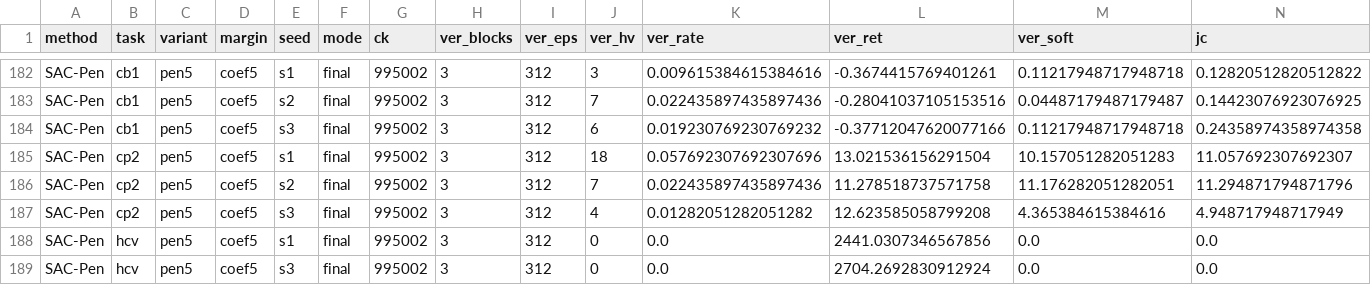
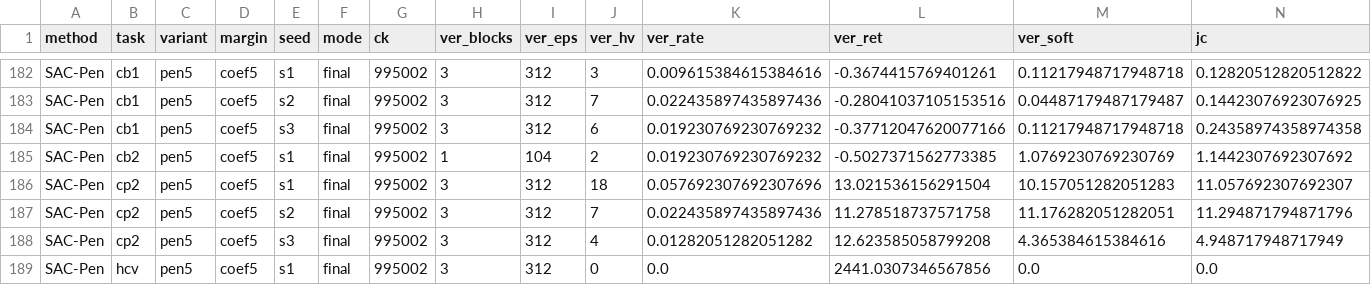
Before and after one commit to asimfish/safeot-dashboard, a CSV file: frontier_arms.csv, drawn as a sheet; only a part is shown, gaps mark what is left out; the shorter side is filled out with more unchanged rows; rows hold the shown columns only; the diff names each change by its address in the sheet, - before the commit and + after, or states it on an @@ line.

Commit message:
data: 2026-09-11 02:53

```diff
--- a/frontier_arms.csv
+++ b/frontier_arms.csv
+row 185: SAC-Pen | cb2 | pen5 | coef5 | s1 | final | 995002 | 1 | 104 | 2 | 0.019230769230769232 | -0.5027371562773385 | 1.0769230769230769 | 1.1442307692307692
```
Also changed, not shown: volc_arms.csv, 12 other files.
